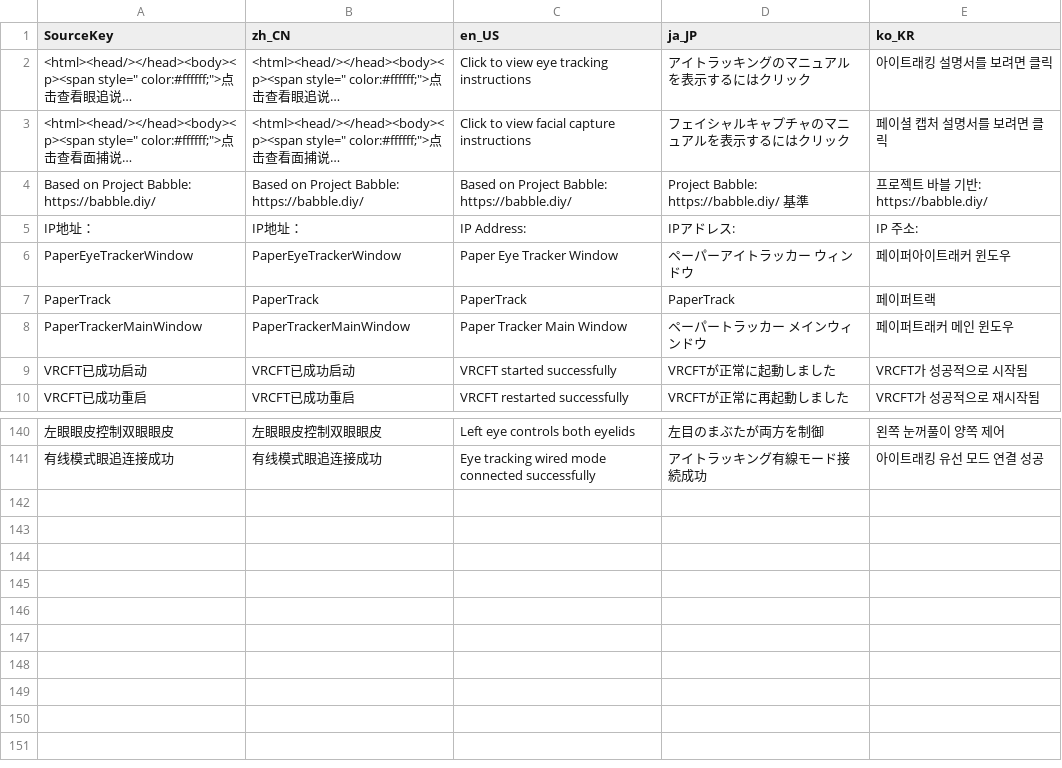
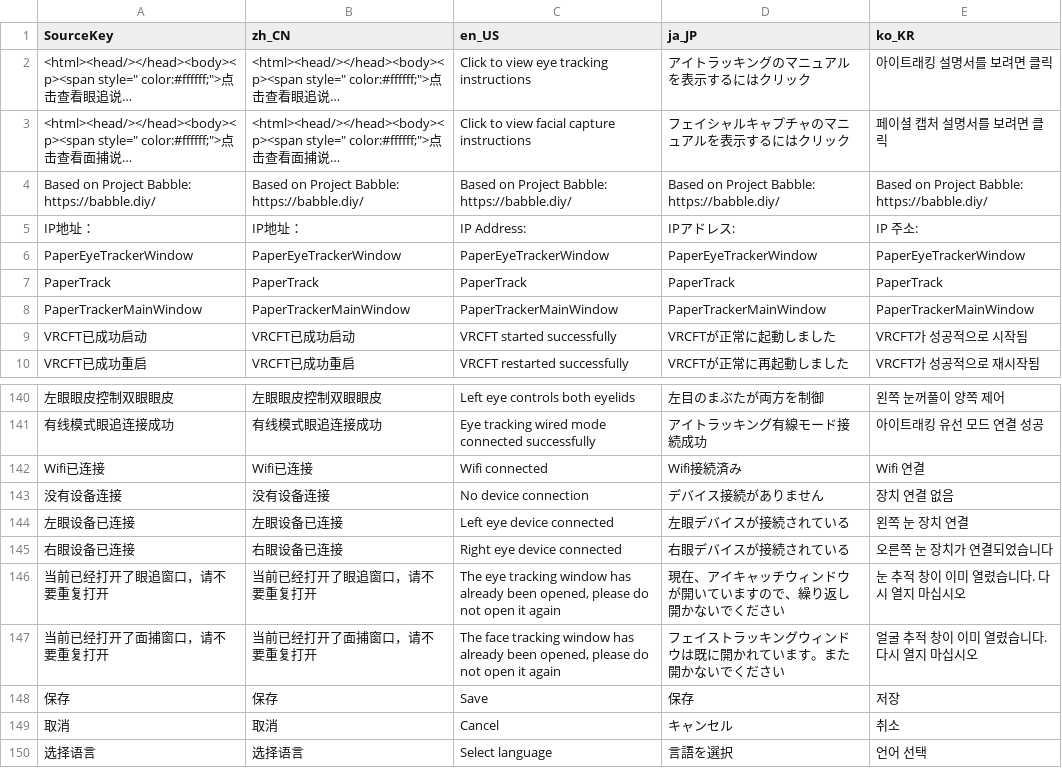
Before and after one commit to DJI-B/papertracker_Qt, a TSV file: translations/strings.tsv, drawn as a sheet; only a part is shown, gaps mark what is left out; long unchanged cells end in …; the diff names each change by its address in the sheet, - before the commit and + after, or states it on an @@ line.

```diff
--- a/translations/strings.tsv
+++ b/translations/strings.tsv
-D4 (ja_JP): Project Babble: https://babble.diy/ 基準
+D4 (ja_JP): Based on Project Babble: https://babble.diy/
-E4 (ko_KR): 프로젝트 바블 기반: https://babble.diy/
+E4 (ko_KR): Based on Project Babble: https://babble.diy/
-C6 (en_US): Paper Eye Tracker Window
+C6 (en_US): PaperEyeTrackerWindow
-D6 (ja_JP): ペーパーアイトラッカー ウィンドウ
+D6 (ja_JP): PaperEyeTrackerWindow
-E6 (ko_KR): 페이퍼아이트래커 윈도우
+E6 (ko_KR): PaperEyeTrackerWindow
-E7 (ko_KR): 페이퍼트랙
+E7 (ko_KR): PaperTrack
-C8 (en_US): Paper Tracker Main Window
+C8 (en_US): PaperTrackerMainWindow
-D8 (ja_JP): ペーパートラッカー メインウィンドウ
+D8 (ja_JP): PaperTrackerMainWindow
-E8 (ko_KR): 페이퍼트래커 메인 윈도우
+E8 (ko_KR): PaperTrackerMainWindow
+row 142: Wifi已连接 | Wifi已连接 | Wifi connected | Wifi接続済み | Wifi 연결
+row 143: 没有设备连接 | 没有设备连接 | No device connection | デバイス接続がありません | 장치 연결 없음
+row 144: 左眼设备已连接 | 左眼设备已连接 | Left eye device connected | 左眼デバイスが接続されている | 왼쪽 눈 장치 연결
+row 145: 右眼设备已连接 | 右眼设备已连接 | Right eye device connected | 右眼デバイスが接続されている | 오른쪽 눈 장치가 연결되었습니다
+row 146: 当前已经打开了眼追窗口，请不要重复打开 | 当前已经打开了眼追窗口，请不要重复打开 | The eye tracking window has already been opened, please do not open it again | 現在、アイキャッチウィンドウが開いていますので、繰り返し開かないでください | 눈 추적 창이 이미 열렸습니다. 다시 열지 마십시오
+row 147: 当前已经打开了面捕窗口，请不要重复打开 | 当前已经打开了面捕窗口，请不要重复打开 | The face tracking window has already been opened, please do not open it again | フェイストラッキングウィンドウは既に開かれています。また開かないでください | 얼굴 추적 창이 이미 열렸습니다. 다시 열지 마십시오
+row 148: 保存 | 保存 | Save | 保存 | 저장
+row 149: 取消 | 取消 | Cancel | キャンセル | 취소
+row 150: 选择语言 | 选择语言 | Select language | 言語を選択 | 언어 선택
```
Also changed, not shown: 20 other files.
